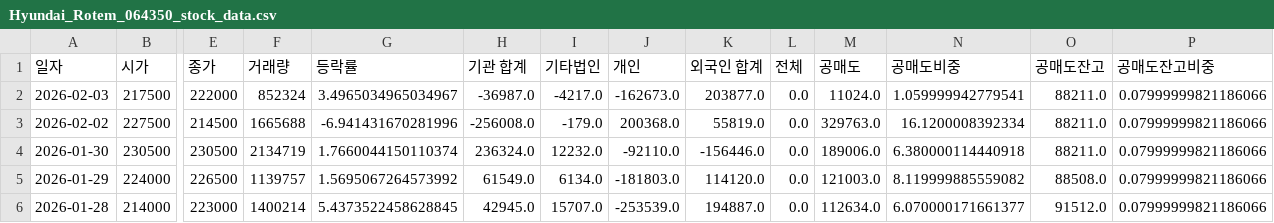
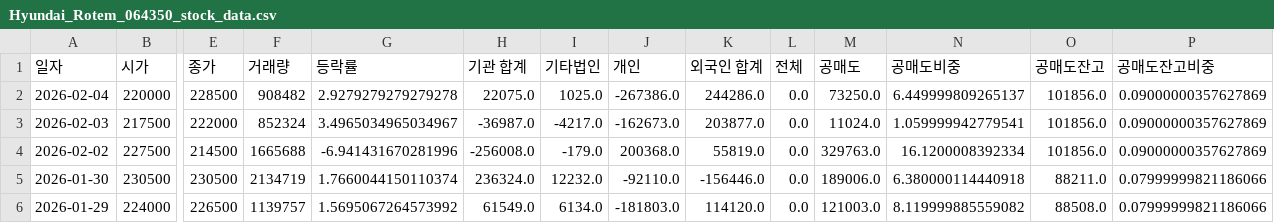
Before and after one commit to ccyun95/Automobile_robot_work, a CSV file: data/Hyundai_Rotem_064350_stock_data.csv, drawn as a sheet; only a part is shown, gaps mark what is left out; the shorter side is filled out with more unchanged rows; addresses are those after the commit; rows hold the shown columns only; the diff names each change by its address in the sheet, - before the commit and + after, or states it on an @@ line.

```diff
--- a/data/Hyundai_Rotem_064350_stock_data.csv
+++ b/data/Hyundai_Rotem_064350_stock_data.csv
+row 2: 2026-02-04 | 220000 | 228500 | 908482 | 2.9279279279279278 | 22075.0 | 1025.0 | -267386.0 | 244286.0 | 0.0 | 73250.0 | 6.449999809265137 | 101856.0 | 0.09000000357627869
-O3:O4 (공매도잔고): 88211.0
+O3:O4 (공매도잔고): 101856.0
-P3:P4 (공매도잔고비중): 0.07999999821186066
+P3:P4 (공매도잔고비중): 0.09000000357627869
```
Also changed, not shown: data/Hyundai_Mobis_012330_stock_data.csv, data/Hyundi_005380_stock_data.csv, 12 other files.
